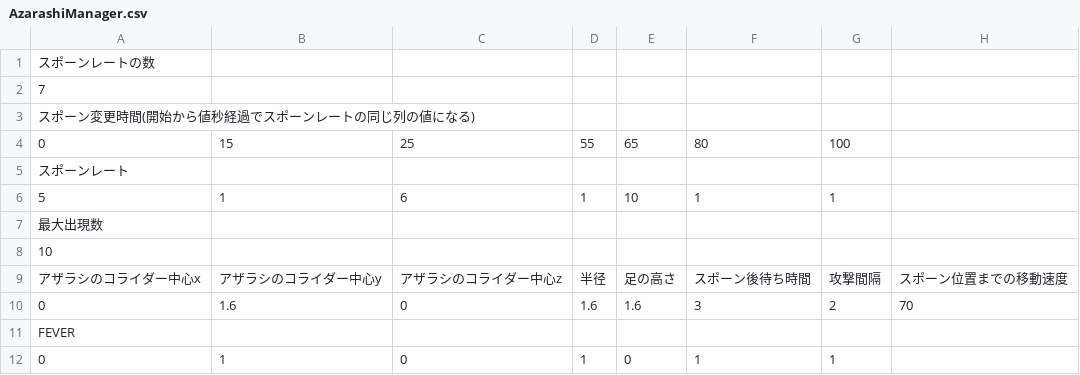
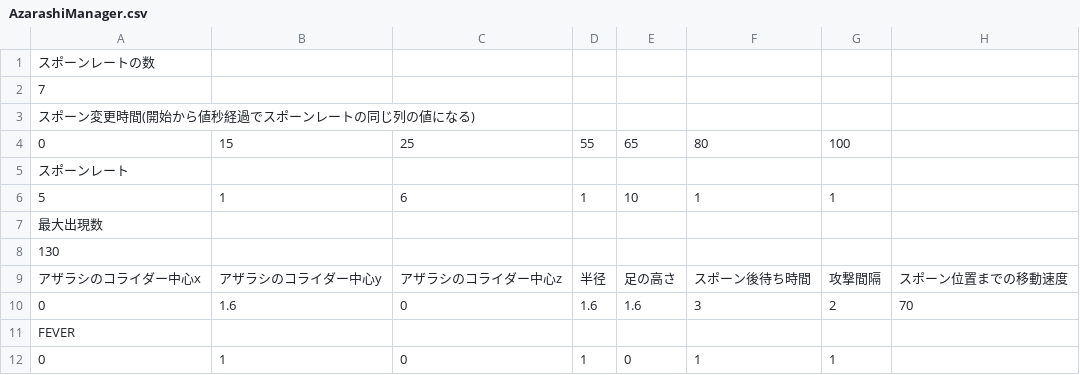
Before and after one commit to hqrse0818/InternProject, a CSV file: asset/data/csv/AzarashiManager.csv, drawn as a sheet; only a part is shown; the diff names each change by its address in the sheet, - before the commit and + after, or states it on an @@ line.

```diff
--- a/asset/data/csv/AzarashiManager.csv
+++ b/asset/data/csv/AzarashiManager.csv
-A8: 10
+A8: 130
```
Also changed, not shown: 3 other files.
